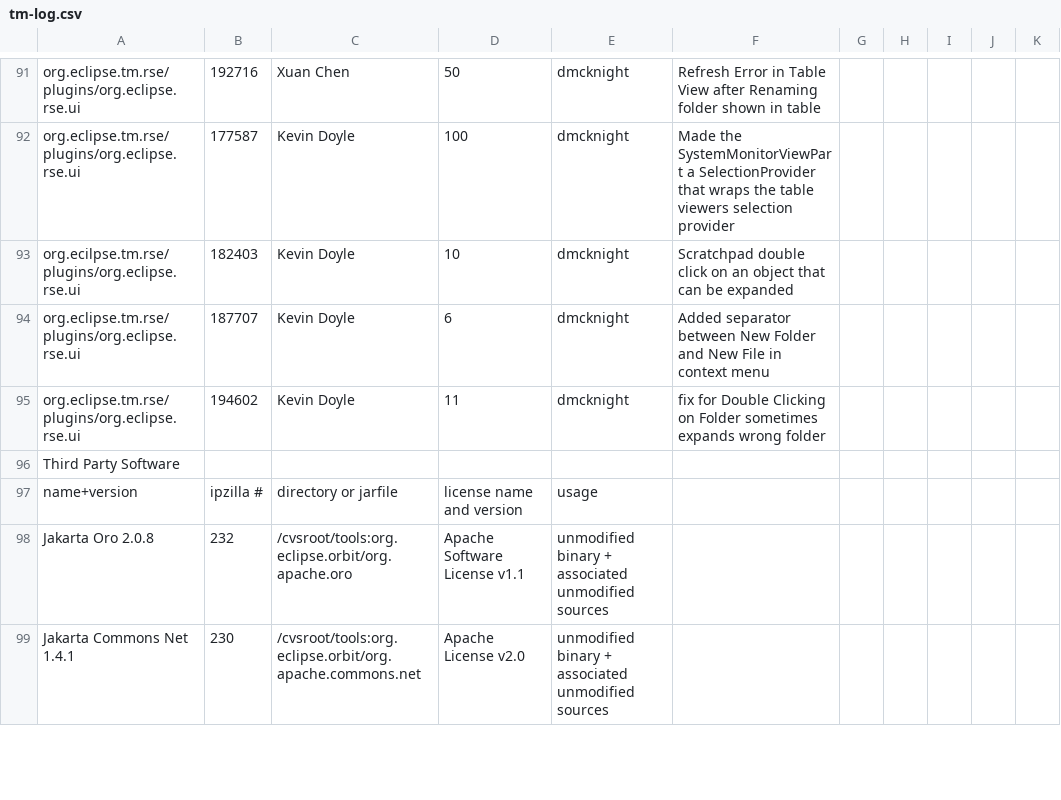
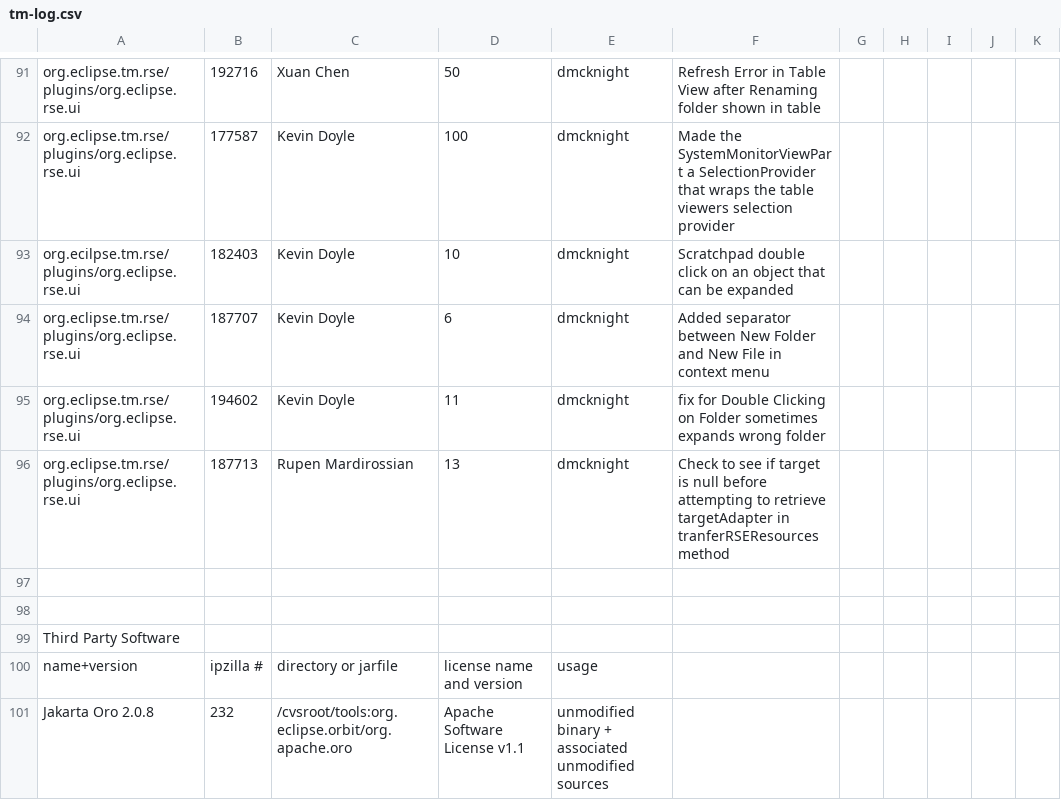
Before and after one commit to markphip/tm, a CSV file: development/tm-log.csv, drawn as a sheet; only a part is shown, gaps mark what is left out; the shorter side is filled out with more unchanged rows.

Commit message:
[187713] Rupen's patch for checking to see if target is null

```diff
--- a/development/tm-log.csv
+++ b/development/tm-log.csv
@@ -95,2 +95,5 @@ org.eclipse.tm.rse/plugins/org.eclipse.rse.ui,187707,Kevin Doyle,6,dmcknight,Add
 org.eclipse.tm.rse/plugins/org.eclipse.rse.ui,194602,Kevin Doyle,11,dmcknight,fix for Double Clicking on Folder sometimes expands wrong folder
+org.eclipse.tm.rse/plugins/org.eclipse.rse.ui,187713,Rupen Mardirossian,13,dmcknight,Check to see if target is null before attempting to retrieve targetAdapter in tranferRSEResources method
+
+
 Third Party Software,,,,
```
